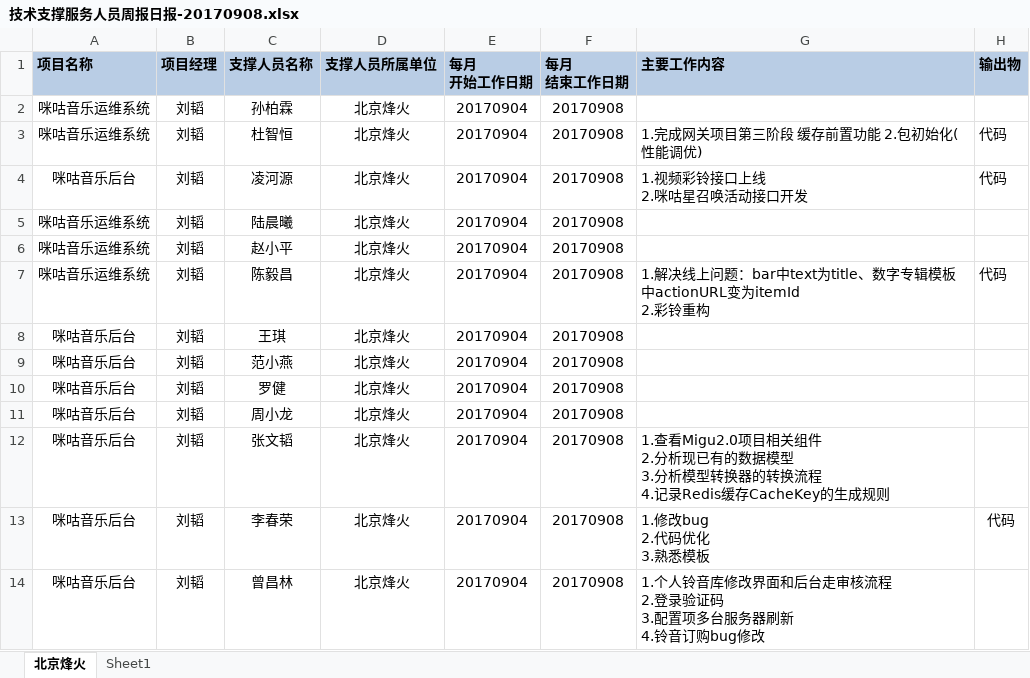
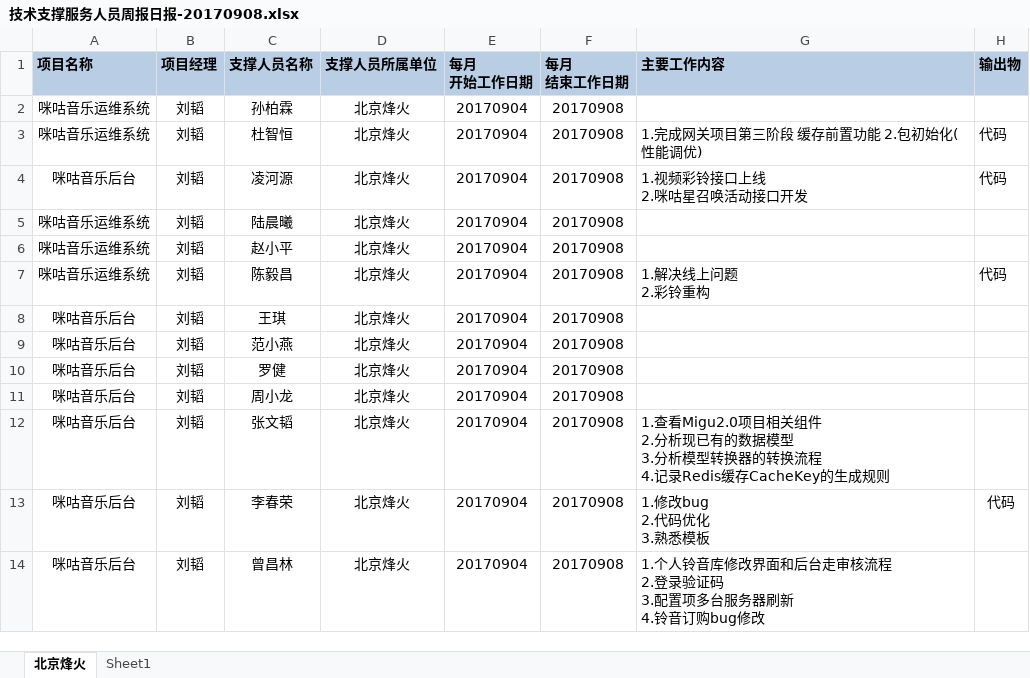
Before and after one commit to just-forking/weekReport, an Excel workbook: 20170908周报/技术支撑服务人员周报日报-20170908.xlsx, sheet 北京烽火, drawn as a sheet; values as stored, in another font and other column widths than the file's, no borders; ↵ is a line break in a cell; the diff names each change by its address in the sheet, - before the commit and + after, or states it on an @@ line.

Commit message:
提交

```diff
--- a/20170908周报/技术支撑服务人员周报日报-20170908.xlsx (sheet 北京烽火)
+++ b/20170908周报/技术支撑服务人员周报日报-20170908.xlsx (sheet 北京烽火)
-G7 (主要工作内容): 1.解决线上问题：bar中text为title、数字专辑模板中actionURL变为itemId ↵ 2.彩铃重构
+G7 (主要工作内容): 1.解决线上问题 ↵ 2.彩铃重构
```
